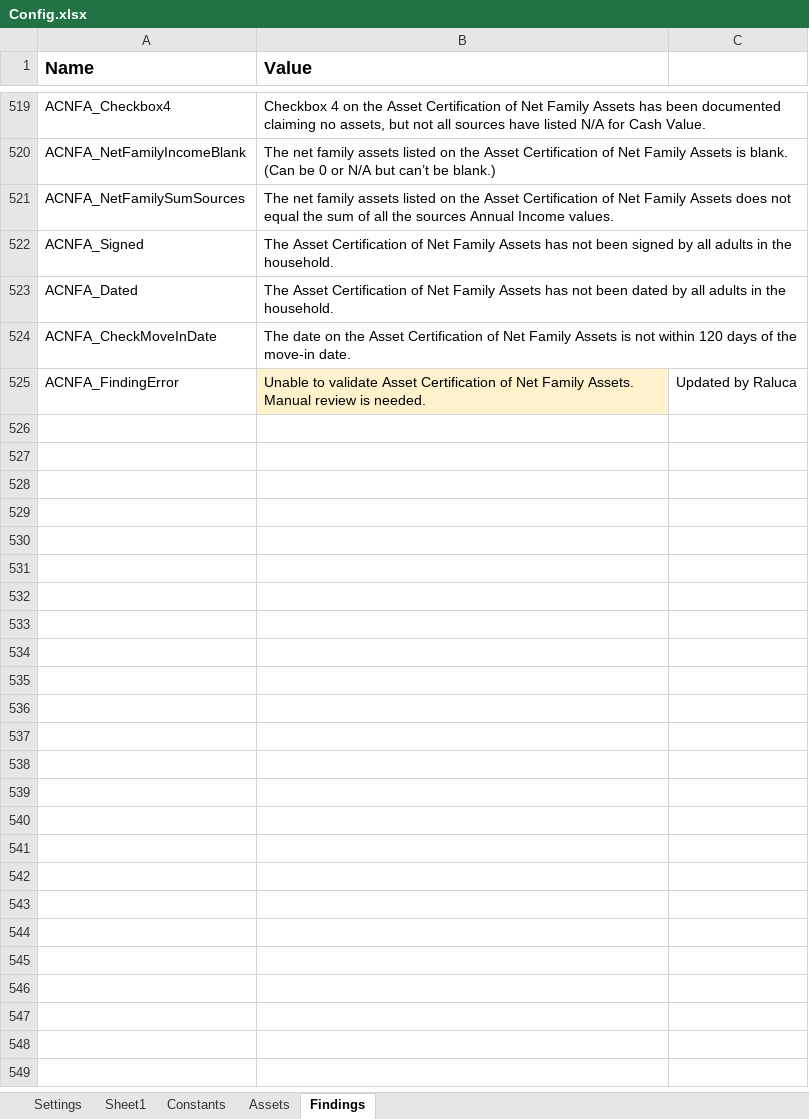
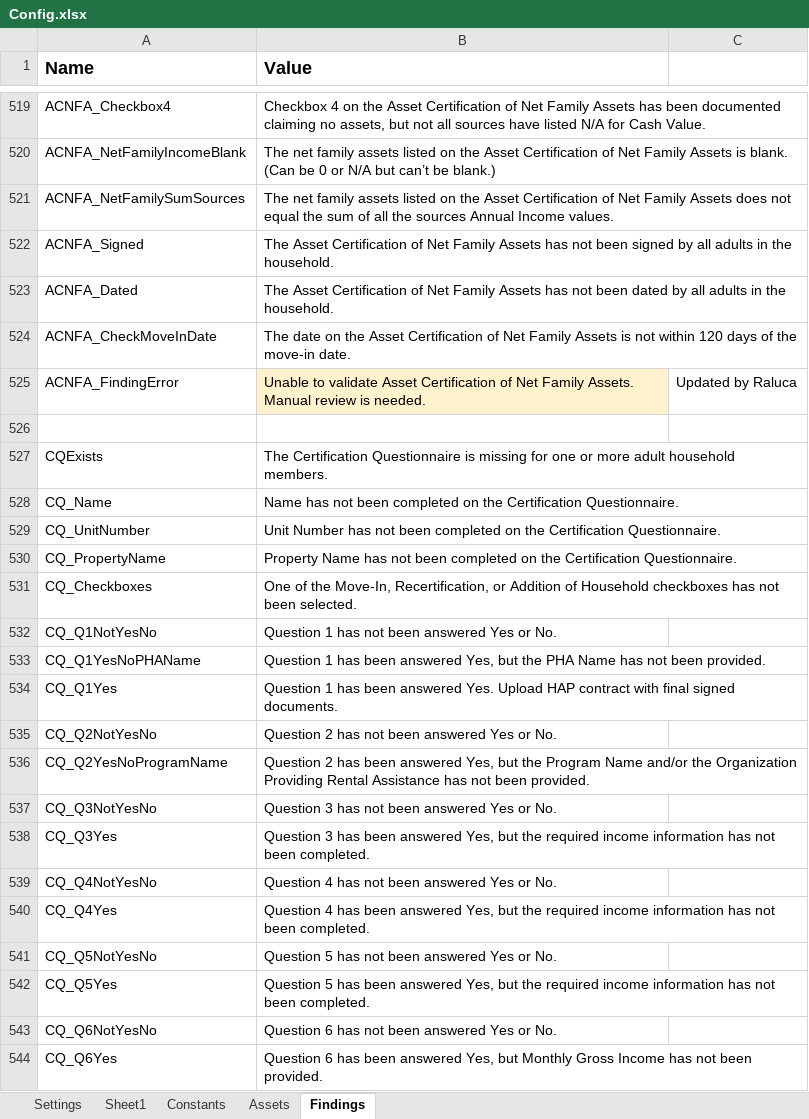
Before and after one commit to Dominiuminc/Application-Review-Audit-Findings-Library, an Excel workbook: Data/Config.xlsx, sheet Findings, drawn as a sheet; only a part is shown, gaps mark what is left out; values as stored, in another font and other column widths than the file's, no borders; conditional formats not drawn; the diff covers the shown part only; the diff names each change by its address in the sheet, - before the commit and + after, or states it on an @@ line.

```diff
--- a/Data/Config.xlsx (sheet Findings)
+++ b/Data/Config.xlsx (sheet Findings)
+row 526: (empty)
+row 527: CQExists | The Certification Questionnaire is missing for one or more adult household members.
+row 528: CQ_Name | Name has not been completed on the Certification Questionnaire.
+row 529: CQ_UnitNumber | Unit Number has not been completed on the Certification Questionnaire.
+row 530: CQ_PropertyName | Property Name has not been completed on the Certification Questionnaire.
+row 531: CQ_Checkboxes | One of the Move-In, Recertification, or Addition of Household checkboxes has not been selected.
+row 532: CQ_Q1NotYesNo | Question 1 has not been answered Yes or No.
+row 533: CQ_Q1YesNoPHAName | Question 1 has been answered Yes, but the PHA Name has not been provided.
+row 534: CQ_Q1Yes | Question 1 has been answered Yes. Upload HAP contract with final signed documents.
+row 535: CQ_Q2NotYesNo | Question 2 has not been answered Yes or No.
+row 536: CQ_Q2YesNoProgramName | Question 2 has been answered Yes, but the Program Name and/or the Organization Providing Rental Assistance has not been provided.
+row 537: CQ_Q3NotYesNo | Question 3 has not been answered Yes or No.
+row 538: CQ_Q3Yes | Question 3 has been answered Yes, but the required income information has not been completed.
+row 539: CQ_Q4NotYesNo | Question 4 has not been answered Yes or No.
+row 540: CQ_Q4Yes | Question 4 has been answered Yes, but the required income information has not been completed.
+row 541: CQ_Q5NotYesNo | Question 5 has not been answered Yes or No.
+row 542: CQ_Q5Yes | Question 5 has been answered Yes, but the required income information has not been completed.
+row 543: CQ_Q6NotYesNo | Question 6 has not been answered Yes or No.
+row 544: CQ_Q6Yes | Question 6 has been answered Yes, but Monthly Gross Income has not been provided.
```
Also changed, not shown: 72 added rows elsewhere in this sheet, sheet Settings, 5 other files.
